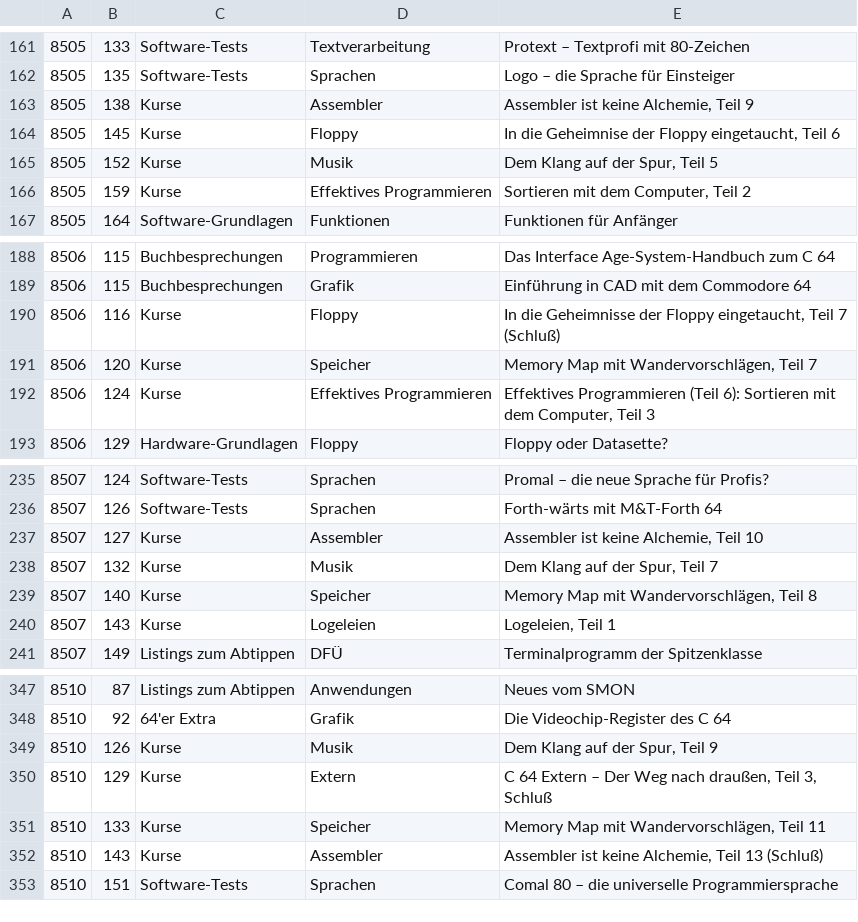
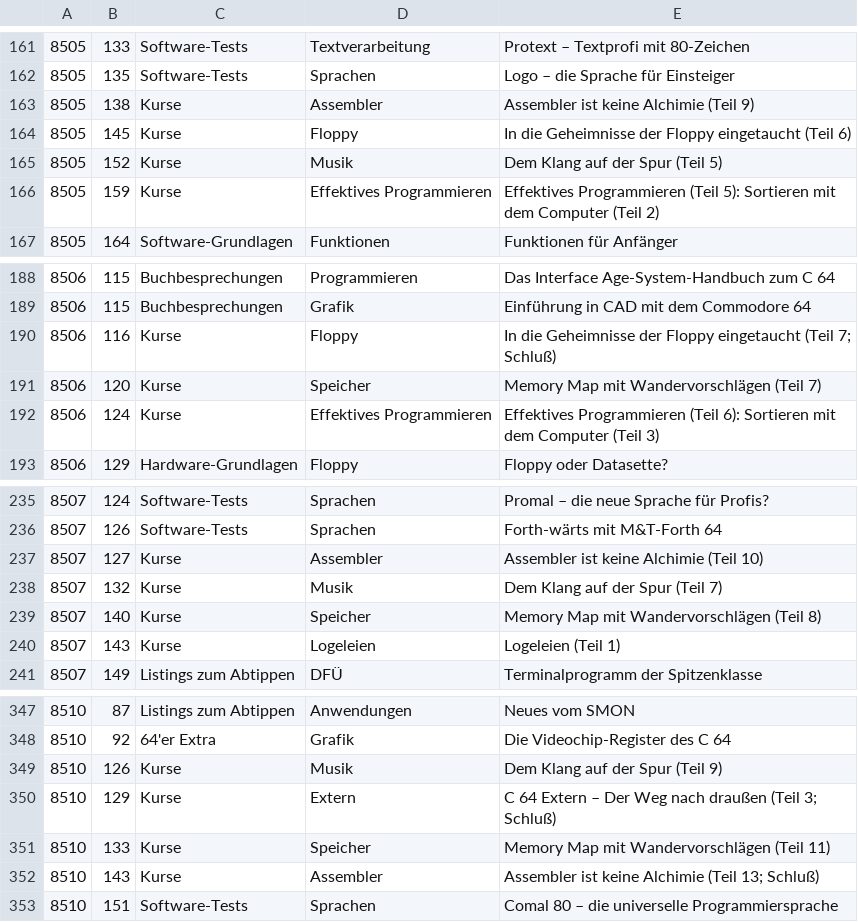
Before and after one commit to mist64/64er-magazin.de, a CSV file: Jahresinhaltsverzeichnis 1985.csv, drawn as a sheet; only a part is shown, gaps mark what is left out; the diff covers the shown part only.

```diff
--- a/Jahresinhaltsverzeichnis 1985.csv
+++ b/Jahresinhaltsverzeichnis 1985.csv
@@ -162,6 +162,6 @@
 8505,135,Software-Tests,Sprachen,Logo – die Sprache für Einsteiger
-8505,138,Kurse,Assembler,"Assembler ist keine Alchemie, Teil 9"
-8505,145,Kurse,Floppy,"In die Geheimnise der Floppy eingetaucht, Teil 6"
-8505,152,Kurse,Musik,"Dem Klang auf der Spur, Teil 5"
-8505,159,Kurse,Effektives Programmieren,"Sortieren mit dem Computer, Teil 2"
+8505,138,Kurse,Assembler,"Assembler ist keine Alchimie (Teil 9)"
+8505,145,Kurse,Floppy,"In die Geheimnisse der Floppy eingetaucht (Teil 6)"
+8505,152,Kurse,Musik,"Dem Klang auf der Spur (Teil 5)"
+8505,159,Kurse,Effektives Programmieren,"Effektives Programmieren (Teil 5): Sortieren mit dem Computer (Teil 2)"
 8505,164,Software-Grundlagen,Funktionen,Funktionen für Anfänger
@@ -189,5 +189,5 @@
 8506,115,Buchbesprechungen,Grafik,Einführung in CAD mit dem Commodore 64
-8506,116,Kurse,Floppy,"In die Geheimnisse der Floppy eingetaucht, Teil 7 (Schluß)"
-8506,120,Kurse,Speicher,"Memory Map mit Wandervorschlägen, Teil 7"
-8506,124,Kurse,Effektives Programmieren,"Effektives Programmieren (Teil 6): Sortieren mit dem Computer, Teil 3"
+8506,116,Kurse,Floppy,"In die Geheimnisse der Floppy eingetaucht (Teil 7; Schluß)"
+8506,120,Kurse,Speicher,"Memory Map mit Wandervorschlägen (Teil 7)"
+8506,124,Kurse,Effektives Programmieren,"Effektives Programmieren (Teil 6): Sortieren mit dem Computer (Teil 3)"
 8506,129,Hardware-Grundlagen,Floppy,Floppy oder Datasette?
@@ -236,6 +236,6 @@
 8507,126,Software-Tests,Sprachen,Forth-wärts mit M&T-Forth 64
-8507,127,Kurse,Assembler,"Assembler ist keine Alchemie, Teil 10"
-8507,132,Kurse,Musik,"Dem Klang auf der Spur, Teil 7"
-8507,140,Kurse,Speicher,"Memory Map mit Wandervorschlägen, Teil 8"
-8507,143,Kurse,Logeleien,"Logeleien, Teil 1"
+8507,127,Kurse,Assembler,"Assembler ist keine Alchimie (Teil 10)"
+8507,132,Kurse,Musik,"Dem Klang auf der Spur (Teil 7)"
+8507,140,Kurse,Speicher,"Memory Map mit Wandervorschlägen (Teil 8)"
+8507,143,Kurse,Logeleien,"Logeleien (Teil 1)"
 8507,149,Listings zum Abtippen,DFÜ,Terminalprogramm der Spitzenklasse
@@ -348,6 +348,6 @@
 8510,92,64'er Extra,Grafik,Die Videochip-Register des C 64
-8510,126,Kurse,Musik,"Dem Klang auf der Spur, Teil 9"
-8510,129,Kurse,Extern,"C 64 Extern – Der Weg nach draußen, Teil 3, Schluß"
-8510,133,Kurse,Speicher,"Memory Map mit Wandervorschlägen, Teil 11"
-8510,143,Kurse,Assembler,"Assembler ist keine Alchemie, Teil 13 (Schluß)"
+8510,126,Kurse,Musik,"Dem Klang auf der Spur (Teil 9)"
+8510,129,Kurse,Extern,"C 64 Extern – Der Weg nach draußen (Teil 3; Schluß)"
+8510,133,Kurse,Speicher,"Memory Map mit Wandervorschlägen (Teil 11)"
+8510,143,Kurse,Assembler,"Assembler ist keine Alchimie (Teil 13; Schluß)"
 8510,151,Software-Tests,Sprachen,Comal 80 – die universelle Programmiersprache
```
Also changed, not shown: 41 edited cells elsewhere in this file, 10 other files.
